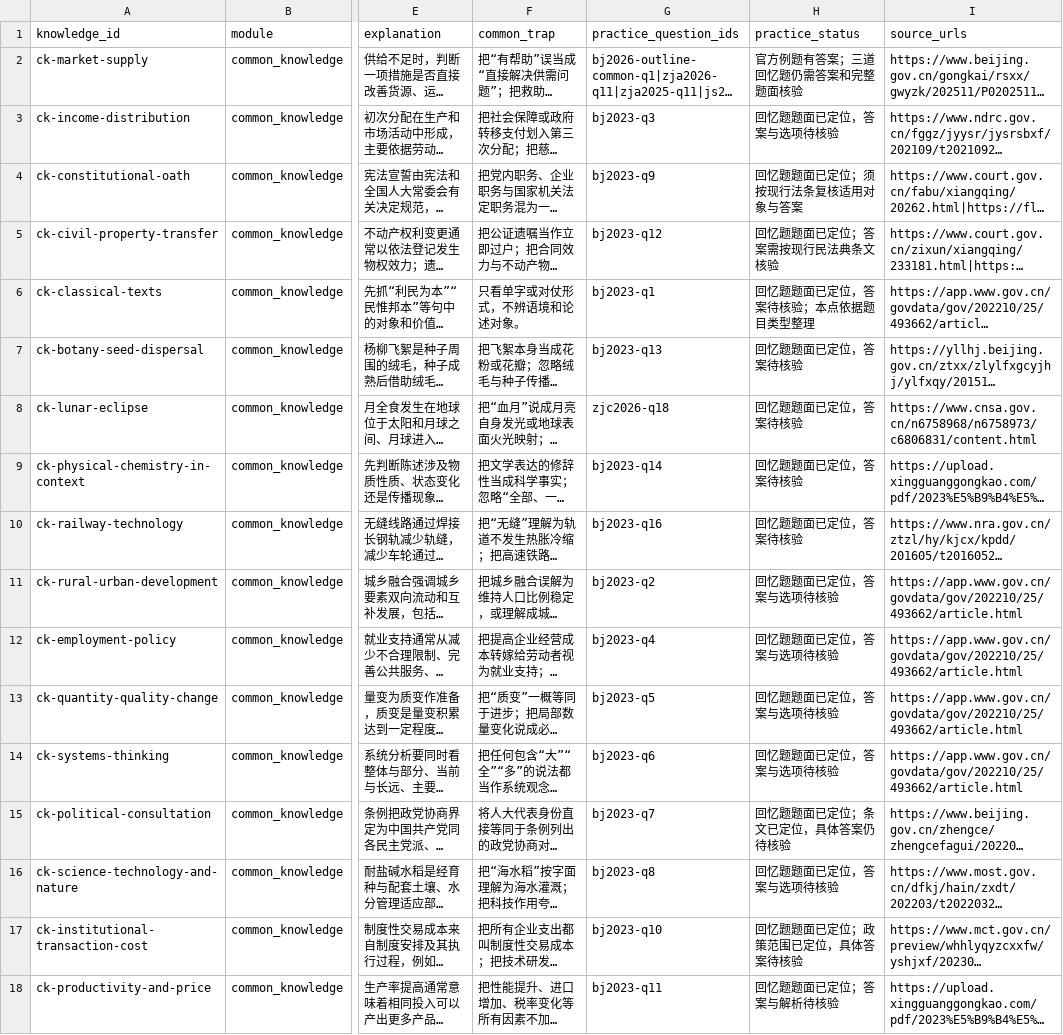
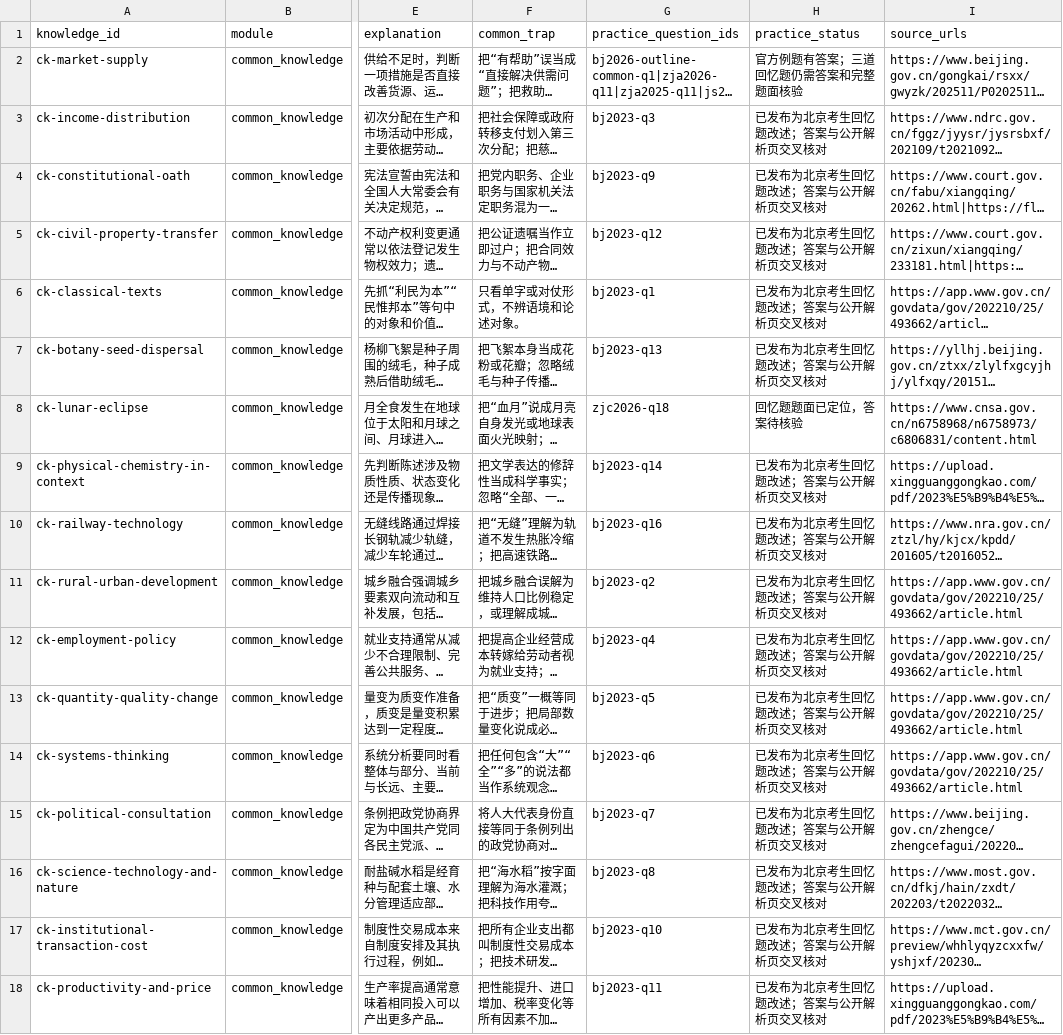
Before and after one commit to shy-sgsg/jingkao, a CSV file: docs/question-collection/knowledge-priority.csv, drawn as a sheet; only a part is shown, gaps mark what is left out; long unchanged cells end in …; the diff names each change by its address in the sheet, - before the commit and + after, or states it on an @@ line.

```diff
--- a/docs/question-collection/knowledge-priority.csv
+++ b/docs/question-collection/knowledge-priority.csv
-H3 (practice_status): 回忆题题面已定位，答案与选项待核验
+H3 (practice_status): 已发布为北京考生回忆题改述；答案与公开解析页交叉核对
-H4 (practice_status): 回忆题题面已定位；须按现行法条复核适用对象与答案
+H4 (practice_status): 已发布为北京考生回忆题改述；答案与公开解析页交叉核对
-H5 (practice_status): 回忆题题面已定位；答案需按现行民法典条文核验
+H5 (practice_status): 已发布为北京考生回忆题改述；答案与公开解析页交叉核对
-H6 (practice_status): 回忆题题面已定位，答案待核验；本点依据题目类型整理
+H6 (practice_status): 已发布为北京考生回忆题改述；答案与公开解析页交叉核对
-H7 (practice_status): 回忆题题面已定位，答案待核验
+H7 (practice_status): 已发布为北京考生回忆题改述；答案与公开解析页交叉核对
-H9:H10 (practice_status): 回忆题题面已定位，答案待核验
+H9:H10 (practice_status): 已发布为北京考生回忆题改述；答案与公开解析页交叉核对
-H11:H14 (practice_status): 回忆题题面已定位，答案与选项待核验
+H11:H14 (practice_status): 已发布为北京考生回忆题改述；答案与公开解析页交叉核对
-H15 (practice_status): 回忆题题面已定位；条文已定位，具体答案仍待核验
+H15 (practice_status): 已发布为北京考生回忆题改述；答案与公开解析页交叉核对
-H16 (practice_status): 回忆题题面已定位，答案与选项待核验
+H16 (practice_status): 已发布为北京考生回忆题改述；答案与公开解析页交叉核对
-H17 (practice_status): 回忆题题面已定位；政策范围已定位，具体答案待核验
+H17 (practice_status): 已发布为北京考生回忆题改述；答案与公开解析页交叉核对
-H18 (practice_status): 回忆题题面已定位；答案与解析待核验
+H18 (practice_status): 已发布为北京考生回忆题改述；答案与公开解析页交叉核对
```
Also changed, not shown: docs/question-collection/paper-index.csv, docs/question-collection/question-index.csv, 6 other files.
